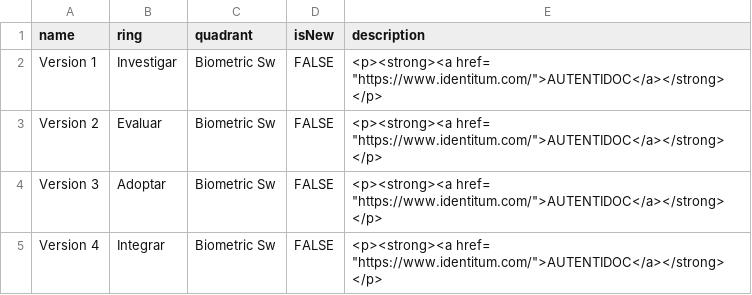
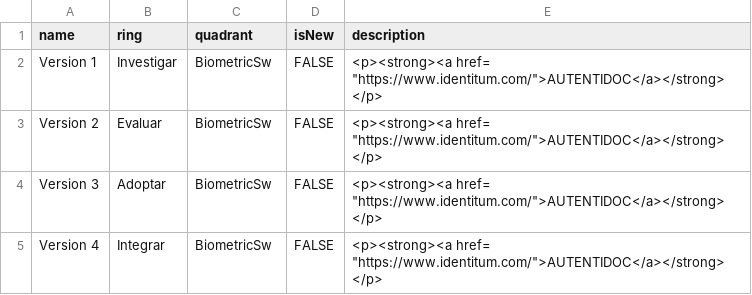
Before and after one commit to jpmejiag/radar_ba, a CSV file: BA_Technology Radar.csv, drawn as a sheet.

Commit message:
Update BA_Technology Radar.csv

```diff
--- a/BA_Technology Radar.csv
+++ b/BA_Technology Radar.csv
@@ -1,6 +1,6 @@
 name,ring,quadrant,isNew,description
-Version 1,Investigar,Biometric Sw,FALSE,"<p><strong><a href= ""https://www.identitum.com/"">AUTENTIDOC</a></strong> </p>"
-Version 2,Evaluar,Biometric Sw,FALSE,"<p><strong><a href= ""https://www.identitum.com/"">AUTENTIDOC</a></strong> </p>"
-Version 3,Adoptar,Biometric Sw,FALSE,"<p><strong><a href= ""https://www.identitum.com/"">AUTENTIDOC</a></strong> </p>"
-Version 4,Integrar,Biometric Sw,FALSE,"<p><strong><a href= ""https://www.identitum.com/"">AUTENTIDOC</a></strong> </p>
-
+Version 1,Investigar,BiometricSw,FALSE,"<p><strong><a href= ""https://www.identitum.com/"">AUTENTIDOC</a></strong> </p>"
+Version 2,Evaluar,BiometricSw,FALSE,"<p><strong><a href= ""https://www.identitum.com/"">AUTENTIDOC</a></strong> </p>"
+Version 3,Adoptar,BiometricSw,FALSE,"<p><strong><a href= ""https://www.identitum.com/"">AUTENTIDOC</a></strong> </p>"
+Version 4,Integrar,BiometricSw,FALSE,"<p><strong><a href= ""https://www.identitum.com/"">AUTENTIDOC</a></strong> </p>
+
```
